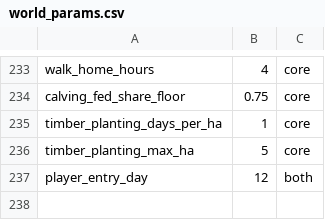
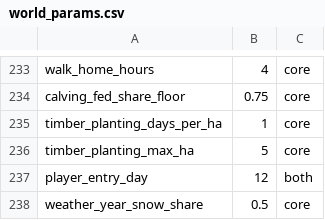
Before and after one commit to algb006/kolkhoz_root, a CSV file: tables/world_params.csv, drawn as a sheet; only a part is shown, gaps mark what is left out.

```diff
--- a/tables/world_params.csv
+++ b/tables/world_params.csv
@@ -237 +237,2 @@ timber_planting_max_ha,5,core
 player_entry_day,12,both
+weather_year_snow_share,0.5,core
```
Also changed, not shown: 14 other files.
